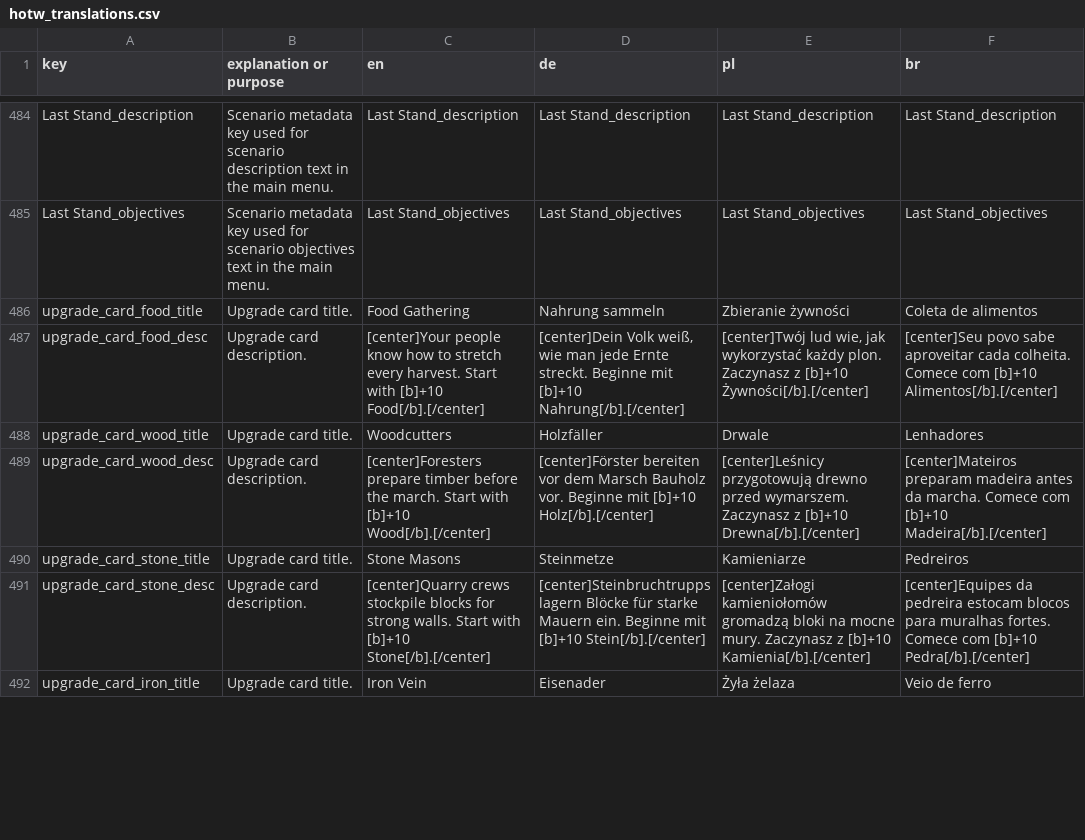
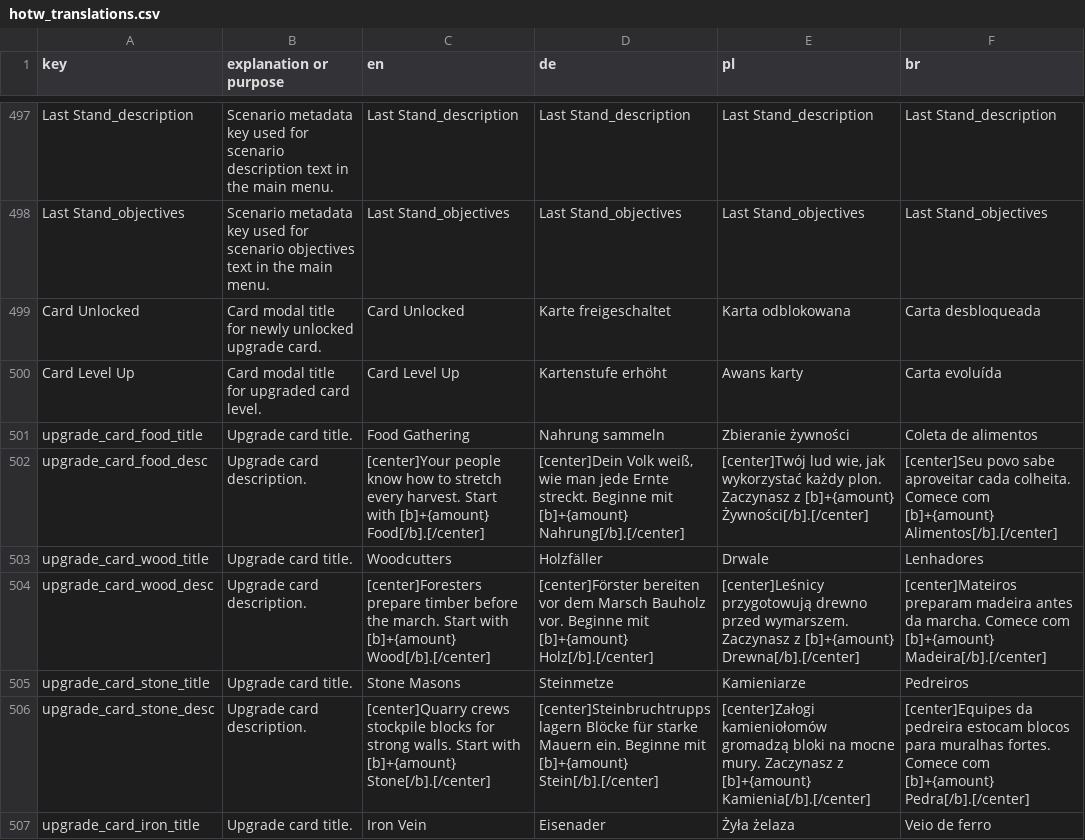
Before and after one commit to MagicKrol/vikings, a CSV file: translations/hotw_translations.csv, drawn as a sheet; only a part is shown, gaps mark what is left out; the diff covers the shown part only.

```diff
--- a/translations/hotw_translations.csv
+++ b/translations/hotw_translations.csv
@@ -485,8 +498,10 @@ Last Stand_description,Scenario metadata key used for scenario description text
 Last Stand_objectives,Scenario metadata key used for scenario objectives text in the main menu.,Last Stand_objectives,Last Stand_objectives,Last Stand_objectives,Last Stand_objectives
+Card Unlocked,Card modal title for newly unlocked upgrade card.,Card Unlocked,Karte freigeschaltet,Karta odblokowana,Carta desbloqueada
+Card Level Up,Card modal title for upgraded card level.,Card Level Up,Kartenstufe erhöht,Awans karty,Carta evoluída
 upgrade_card_food_title,Upgrade card title.,Food Gathering,Nahrung sammeln,Zbieranie żywności,Coleta de alimentos
-upgrade_card_food_desc,Upgrade card description.,"[center]Your people know how to stretch every harvest. Start with [b]+10 Food[/b].[/center]","[center]Dein Volk weiß, wie man jede Ernte streckt. Beginne mit [b]+10 Nahrung[/b].[/center]","[center]Twój lud wie, jak wykorzystać każdy plon. Zaczynasz z [b]+10 Żywności[/b].[/center]","[center]Seu povo sabe aproveitar cada colheita. Comece com [b]+10 Alimentos[/b].[/center]"
+upgrade_card_food_desc,Upgrade card description.,"[center]Your people know how to stretch every harvest. Start with [b]+{amount} Food[/b].[/center]","[center]Dein Volk weiß, wie man jede Ernte streckt. Beginne mit [b]+{amount} Nahrung[/b].[/center]","[center]Twój lud wie, jak wykorzystać każdy plon. Zaczynasz z [b]+{amount} Żywności[/b].[/center]","[center]Seu povo sabe aproveitar cada colheita. Comece com [b]+{amount} Alimentos[/b].[/center]"
 upgrade_card_wood_title,Upgrade card title.,Woodcutters,Holzfäller,Drwale,Lenhadores
-upgrade_card_wood_desc,Upgrade card description.,"[center]Foresters prepare timber before the march. Start with [b]+10 Wood[/b].[/center]","[center]Förster bereiten vor dem Marsch Bauholz vor. Beginne mit [b]+10 Holz[/b].[/center]","[center]Leśnicy przygotowują drewno przed wymarszem. Zaczynasz z [b]+10 Drewna[/b].[/center]","[center]Mateiros preparam madeira antes da marcha. Comece com [b]+10 Madeira[/b].[/center]"
+upgrade_card_wood_desc,Upgrade card description.,"[center]Foresters prepare timber before the march. Start with [b]+{amount} Wood[/b].[/center]","[center]Förster bereiten vor dem Marsch Bauholz vor. Beginne mit [b]+{amount} Holz[/b].[/center]","[center]Leśnicy przygotowują drewno przed wymarszem. Zaczynasz z [b]+{amount} Drewna[/b].[/center]","[center]Mateiros preparam madeira antes da marcha. Comece com [b]+{amount} Madeira[/b].[/center]"
 upgrade_card_stone_title,Upgrade card title.,Stone Masons,Steinmetze,Kamieniarze,Pedreiros
-upgrade_card_stone_desc,Upgrade card description.,"[center]Quarry crews stockpile blocks for strong walls. Start with [b]+10 Stone[/b].[/center]","[center]Steinbruchtrupps lagern Blöcke für starke Mauern ein. Beginne mit [b]+10 Stein[/b].[/center]","[center]Załogi kamieniołomów gromadzą bloki na mocne mury. Zaczynasz z [b]+10 Kamienia[/b].[/center]","[center]Equipes da pedreira estocam blocos para muralhas fortes. Comece com [b]+10 Pedra[/b].[/center]"
+upgrade_card_stone_desc,Upgrade card description.,"[center]Quarry crews stockpile blocks for strong walls. Start with [b]+{amount} Stone[/b].[/center]","[center]Steinbruchtrupps lagern Blöcke für starke Mauern ein. Beginne mit [b]+{amount} Stein[/b].[/center]","[center]Załogi kamieniołomów gromadzą bloki na mocne mury. Zaczynasz z [b]+{amount} Kamienia[/b].[/center]","[center]Equipes da pedreira estocam blocos para muralhas fortes. Comece com [b]+{amount} Pedra[/b].[/center]"
 upgrade_card_iron_title,Upgrade card title.,Iron Vein,Eisenader,Żyła żelaza,Veio de ferro
```
Also changed, not shown: 14 added rows and 36 edited cells elsewhere in this file, 8 other files.
